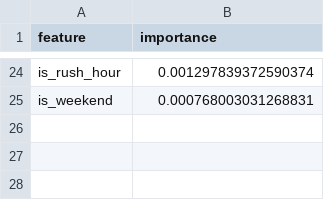
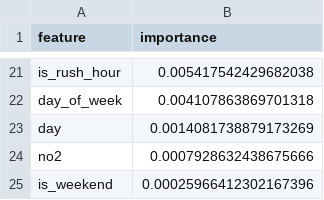
Before and after one commit to Khadija-Zulfiqar/aqi-forecasting, a CSV file: models/shap_importance.csv, drawn as a sheet; only a part is shown, gaps mark what is left out; addresses are those after the commit; the diff covers the shown part only; the diff names each change by its address in the sheet, - before the commit and + after, or states it on an @@ line.

```diff
--- a/models/shap_importance.csv
+++ b/models/shap_importance.csv
-B21 (importance): 0.001297839372590374
+B21 (importance): 0.005417542429682038
+row 22: day_of_week | 0.004107863869701318
+row 23: day | 0.0014081738879173269
+row 24: no2 | 0.0007928632438675666
-B25 (importance): 0.000768003031268831
+B25 (importance): 0.00025966412302167396
```
Also changed, not shown: 10 added rows, 13 removed rows and 9 edited cells elsewhere in this file, 3 other files.
